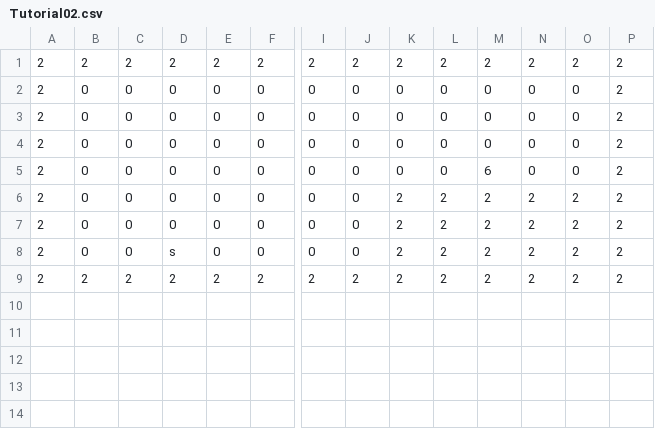
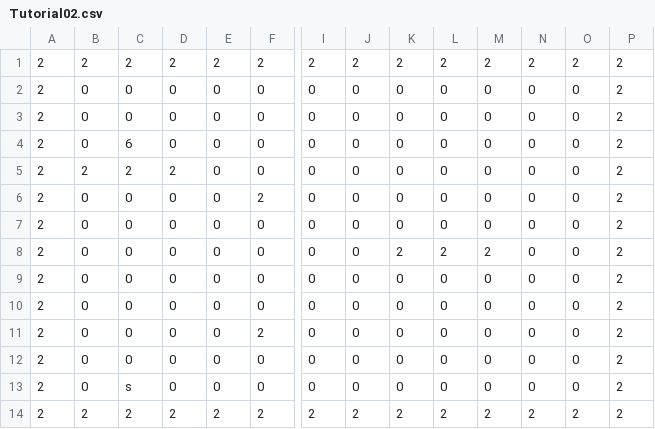
Before and after one commit to Roni2032/202410_BlastJump, a CSV file: media/Maps/Tutorial02.csv, drawn as a sheet; only a part is shown, gaps mark what is left out; addresses are those after the commit; rows hold the shown columns only; the diff names each change by its address in the sheet, - before the commit and + after, or states it on an @@ line.

```diff
--- a/media/Maps/Tutorial02.csv
+++ b/media/Maps/Tutorial02.csv
+row 4: 2 | 0 | 6 | 0 | 0 | 0 | 0 | 0 | 0 | 0 | 0 | 0 | 0 | 2
+row 5: 2 | 2 | 2 | 2 | 0 | 0 | 0 | 0 | 0 | 0 | 0 | 0 | 0 | 2
+row 6: 2 | 0 | 0 | 0 | 0 | 2 | 0 | 0 | 0 | 0 | 0 | 0 | 0 | 2
+row 8: 2 | 0 | 0 | 0 | 0 | 0 | 0 | 0 | 2 | 2 | 2 | 0 | 0 | 2
-M9: 6
+M9: 0
-K10: 2
+K10: 0
-L10: 2
+L10: 0
-M10: 2
+M10: 0
-N10: 2
+N10: 0
-O10: 2
+O10: 0
+row 11: 2 | 0 | 0 | 0 | 0 | 2 | 0 | 0 | 0 | 0 | 0 | 0 | 0 | 2
-K12:K13: 2
+K12:K13: 0
-L12:L13: 2
+L12:L13: 0
-M12:M13: 2
+M12:M13: 0
-N12:N13: 2
+N12:N13: 0
-O12:O13: 2
+O12:O13: 0
-C13: 0
+C13: s
-D13: s
+D13: 0
```
Also changed, not shown: media/Maps/Tutorial03.csv, media/Maps/Tutorial05.csv.
